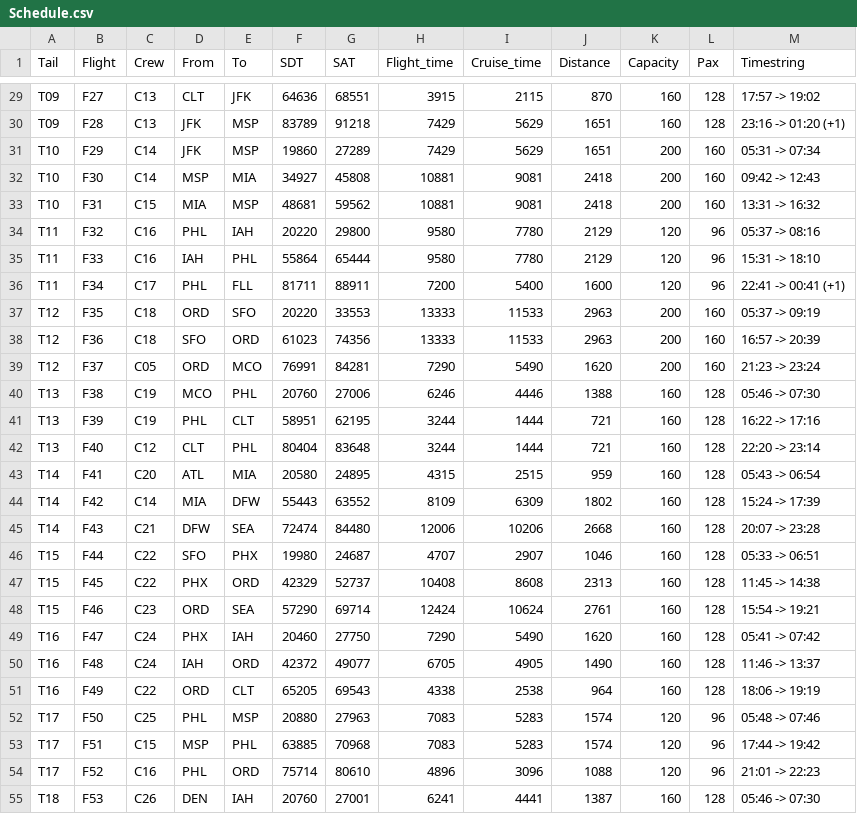
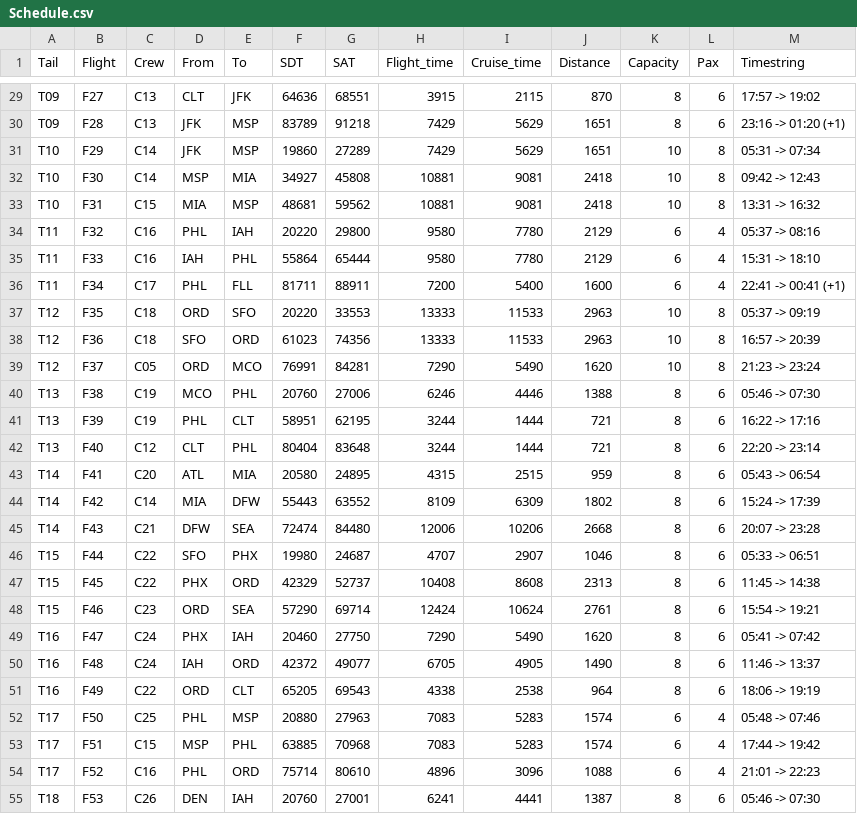
Before and after one commit to Blacktower27/ADM-Research-main, a CSV file: Datasets/ACF25/Schedule.csv, drawn as a sheet; only a part is shown, gaps mark what is left out; the diff covers the shown part only; the diff names each change by its address in the sheet, - before the commit and + after, or states it on an @@ line.

```diff
--- a/Datasets/ACF25/Schedule.csv
+++ b/Datasets/ACF25/Schedule.csv
-K29:K30 (Capacity): 160
+K29:K30 (Capacity): 8
-L29:L30 (Pax): 128
+L29:L30 (Pax): 6
-K31:K33 (Capacity): 200
+K31:K33 (Capacity): 10
-L31:L33 (Pax): 160
+L31:L33 (Pax): 8
-K34:K36 (Capacity): 120
+K34:K36 (Capacity): 6
-L34:L36 (Pax): 96
+L34:L36 (Pax): 4
-K37:K39 (Capacity): 200
+K37:K39 (Capacity): 10
-L37:L39 (Pax): 160
+L37:L39 (Pax): 8
-K40:K51 (Capacity): 160
+K40:K51 (Capacity): 8
-L40:L51 (Pax): 128
+L40:L51 (Pax): 6
-K52:K54 (Capacity): 120
+K52:K54 (Capacity): 6
-L52:L54 (Pax): 96
+L52:L54 (Pax): 4
-K55 (Capacity): 160
+K55 (Capacity): 8
-L55 (Pax): 128
+L55 (Pax): 6
```
Also changed, not shown: 92 edited cells elsewhere in this file, Datasets/ACF25/Itinerary.csv, 6 other files.
